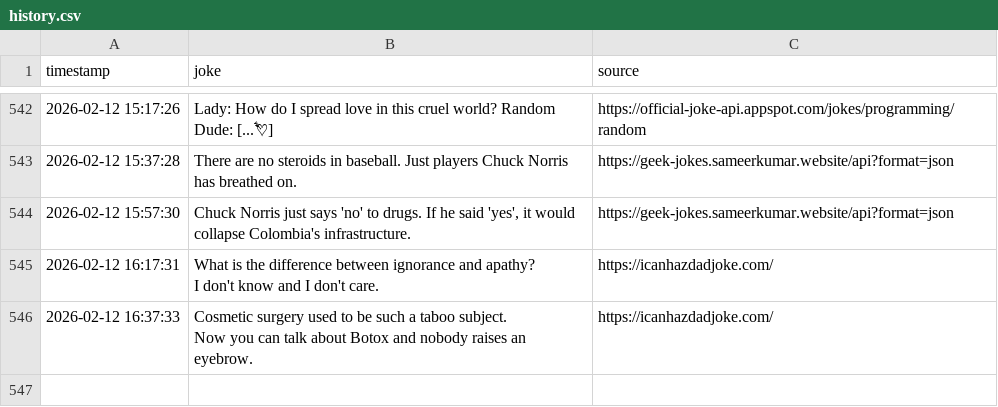
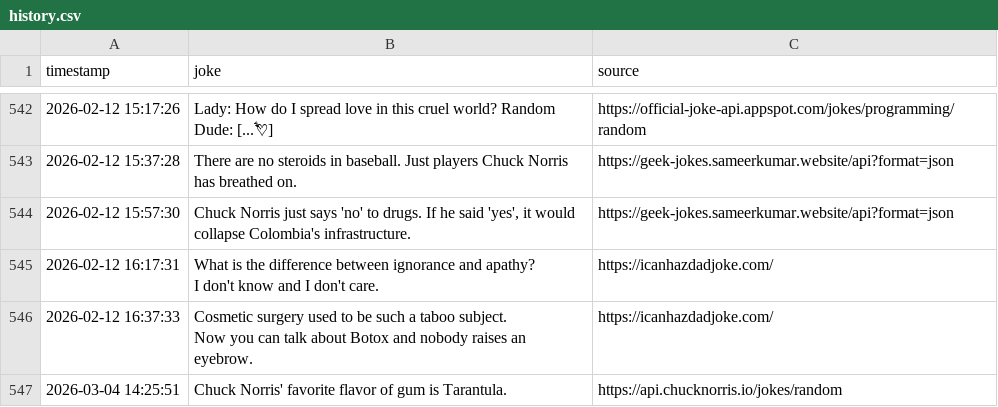
Before and after one commit to zik-uralov/daily-jokes, a CSV file: history.csv, drawn as a sheet; only a part is shown, gaps mark what is left out; the diff names each change by its address in the sheet, - before the commit and + after, or states it on an @@ line.

Commit message:
New joke fetched at 2026-03-04 14:25:51
Chuck Norris' favorite flavor of gum is Tarantula.

Source: https://api.chucknorris.io/jokes/random

```diff
--- a/history.csv
+++ b/history.csv
+row 547: 2026-03-04 14:25:51 | Chuck Norris' favorite flavor of gum is Tarantula. | https://api.chucknorris.io/jokes/random
```
Also changed, not shown: 2 other files.
